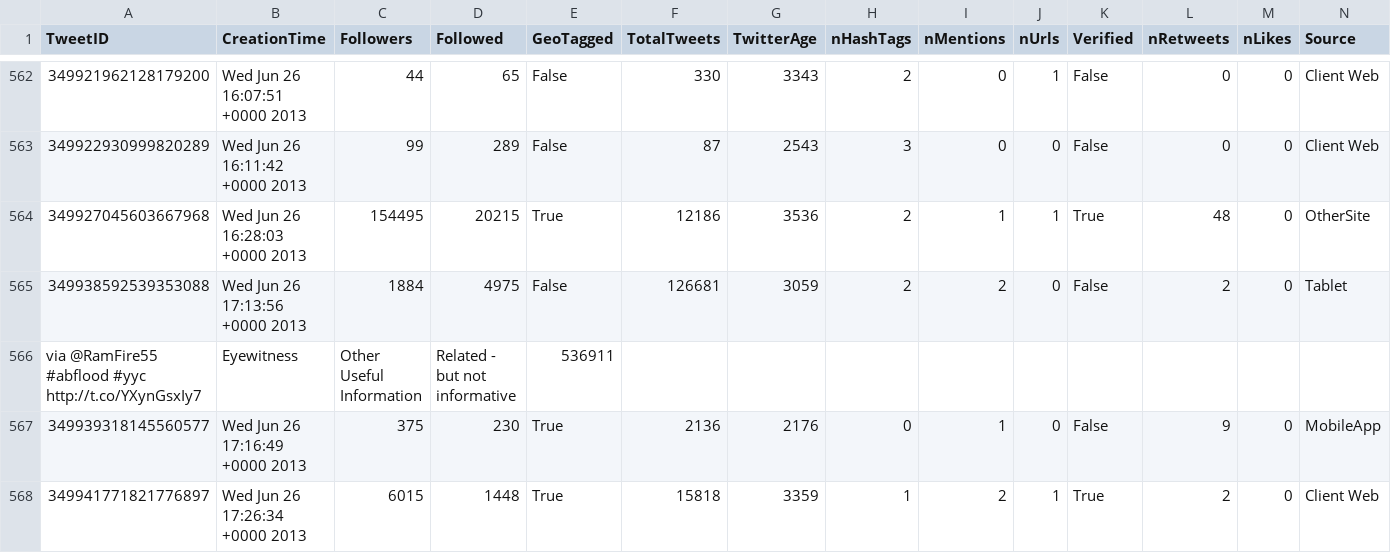
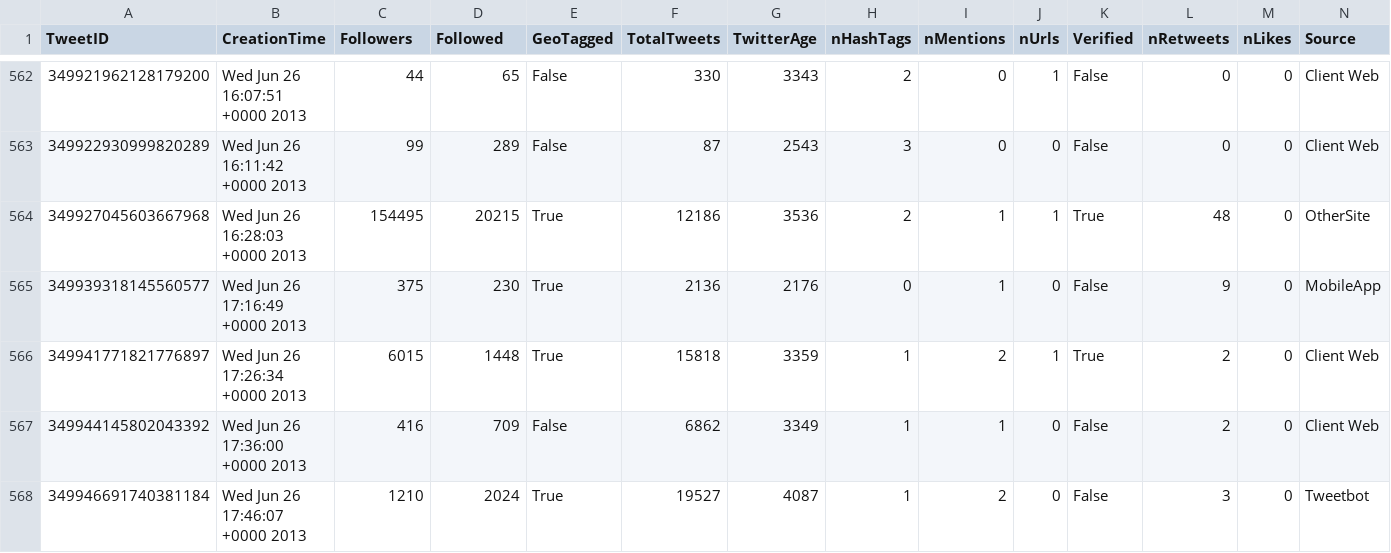
Before and after one commit to FlavioC182/Crisis-tweets-analysis, a CSV file: MetaDataFinal/2013_alberta_floods_metadati.csv, drawn as a sheet; only a part is shown, gaps mark what is left out; the shorter side is filled out with more unchanged rows; rows hold the shown columns only; the diff names each change by its address in the sheet, - before the commit and + after, or states it on an @@ line.

```diff
--- a/MetaDataFinal/2013_alberta_floods_metadati.csv
+++ b/MetaDataFinal/2013_alberta_floods_metadati.csv
-row 565: 349938592539353088 | Wed Jun 26 17:13:56 +0000 2013 | 1884 | 4975 | False | 126681 | 3059 | 2 | 2 | 0 | False | 2 | 0 | Tablet
-row 566: via @RamFire55 #abflood #yyc http://t.co/YXynGsxIy7 | Eyewitness | Other Useful Information | Related - but not informative | 536911
```
Also changed, not shown: 6 other files.
